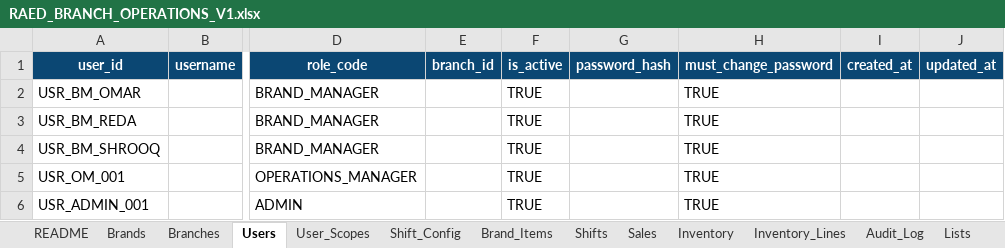
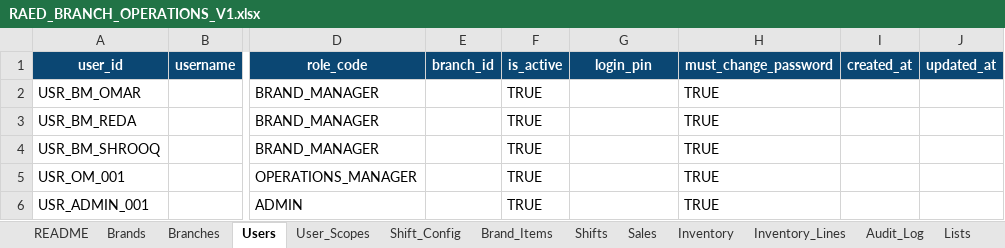
Before and after one commit to islamsaleh100-create/raed-inventory-system, an Excel workbook: data_layer/RAED_BRANCH_OPERATIONS_V1.xlsx, sheet Users, drawn as a sheet; only a part is shown, gaps mark what is left out; values as stored, in another font and other column widths than the file's, no borders; table styles not drawn; the diff names each change by its address in the sheet, - before the commit and + after, or states it on an @@ line.

```diff
--- a/data_layer/RAED_BRANCH_OPERATIONS_V1.xlsx (sheet Users)
+++ b/data_layer/RAED_BRANCH_OPERATIONS_V1.xlsx (sheet Users)
-G1: password_hash
+G1: login_pin
```
Also changed, not shown: sheet Sales, 13 other files.
